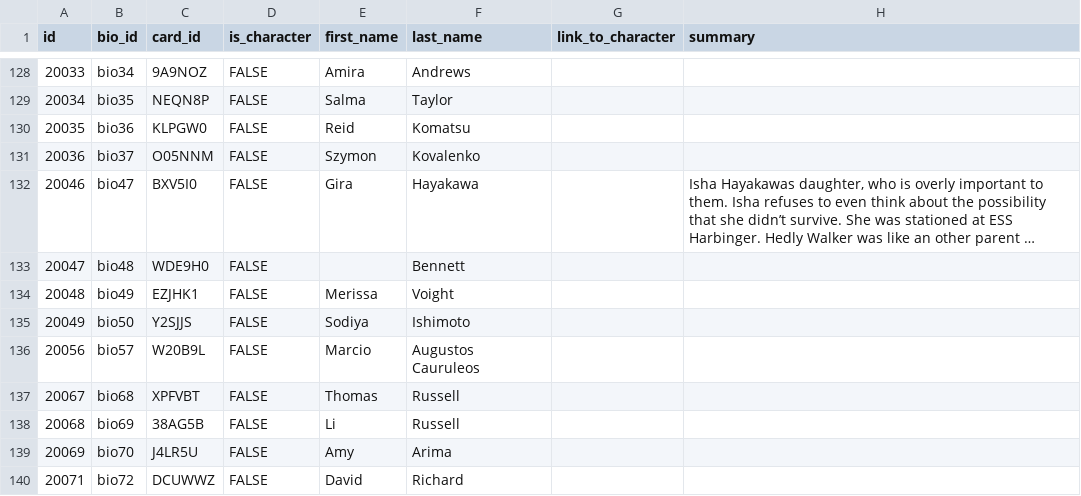
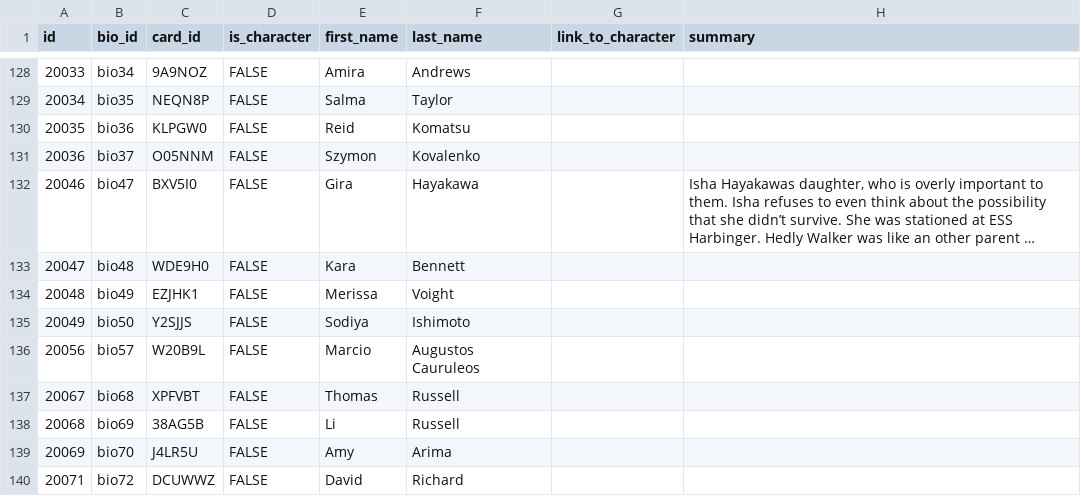
Before and after one commit to OdysseusLarp/odysseus-backend, a CSV file: db/data/characters.csv, drawn as a sheet; only a part is shown, gaps mark what is left out; long unchanged cells end in …; the diff names each change by its address in the sheet, - before the commit and + after, or states it on an @@ line.

```diff
--- a/db/data/characters.csv
+++ b/db/data/characters.csv
-E133 (first_name): (empty)
+E133 (first_name): Kara
```
Also changed, not shown: 3 other files.
